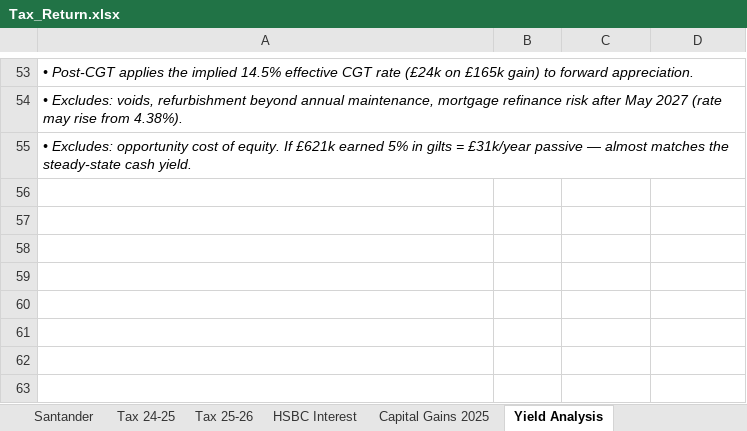
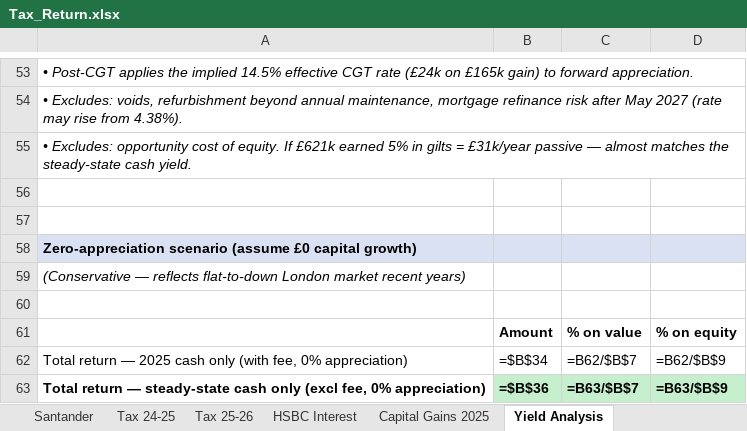
Before and after one commit to tristanpatrickmorgan-private/Claude, an Excel workbook: projects/uk-rental/Tax_Return.xlsx, sheet Yield Analysis, drawn as a sheet; only a part is shown, gaps mark what is left out; values as stored, in another font and other column widths than the file's, no borders; formulas without a stored value are shown as written; the diff names each change by its address in the sheet, - before the commit and + after, or states it on an @@ line.

```diff
--- a/projects/uk-rental/Tax_Return.xlsx (sheet Yield Analysis)
+++ b/projects/uk-rental/Tax_Return.xlsx (sheet Yield Analysis)
+row 56: (empty)
+row 57: (empty)
+row 58: Zero-appreciation scenario (assume £0 capital growth)
+row 59: (Conservative — reflects flat-to-down London market recent years)
+row 60: (empty)
+row 61:  | Amount | % on value | % on equity
+row 62: Total return — 2025 cash only (with fee, 0% appreciation) | =$B$34 | =B62/$B$7 | =B62/$B$9
+row 63: Total return — steady-state cash only (excl fee, 0% appreciation) | =$B$36 | =B63/$B$7 | =B63/$B$9
```
